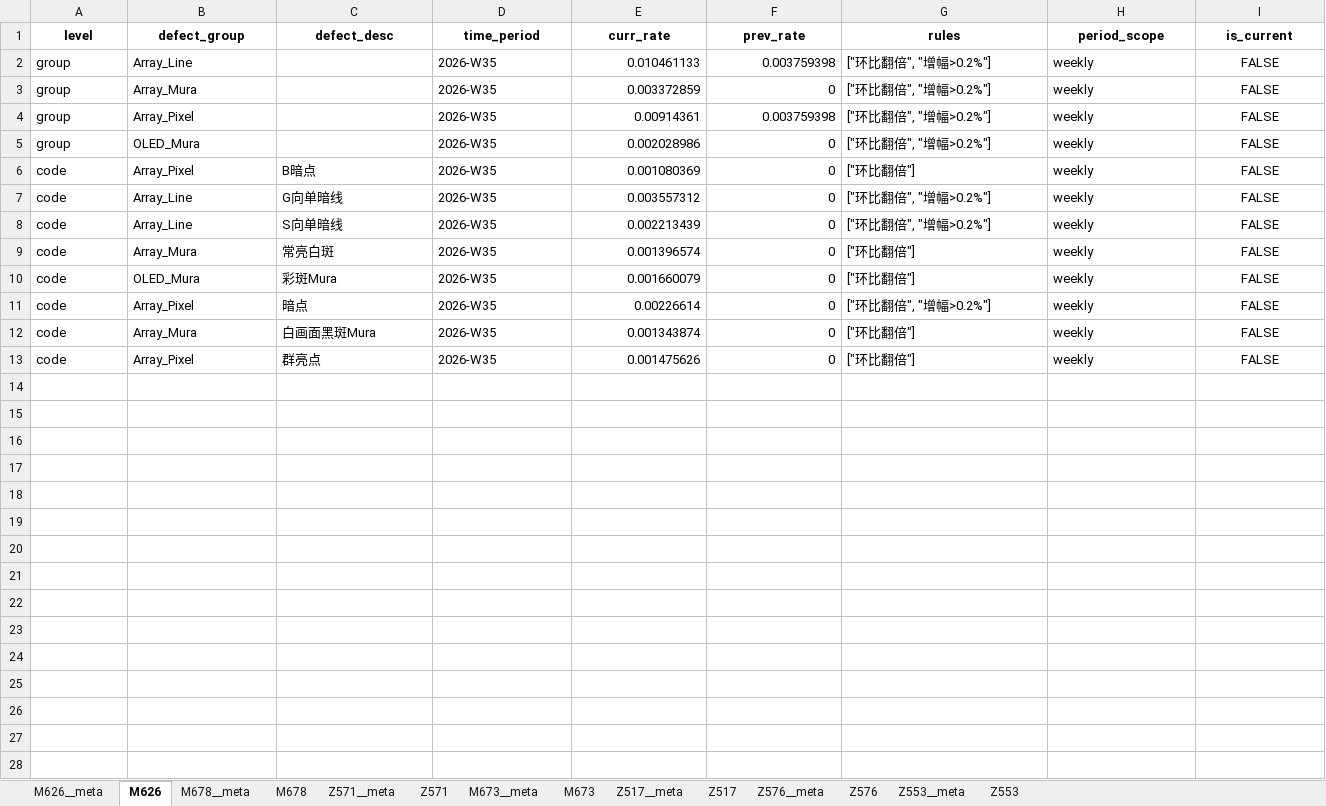
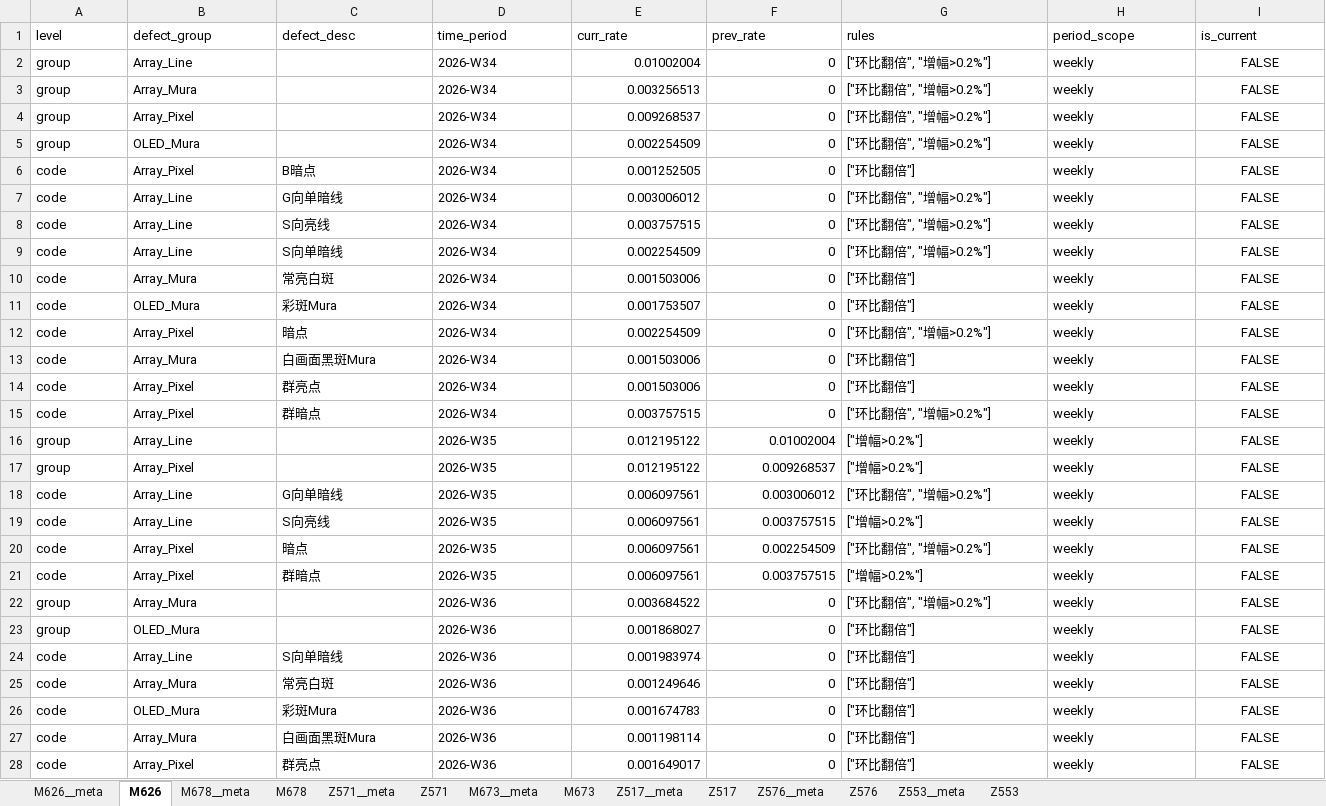
Before and after one commit to wzygio/vivo-project, an Excel workbook: resources/yield_domain/mwd_trend/yield_trend_alert_results.xlsx, sheet M626, drawn as a sheet; values as stored, in another font and other column widths than the file's, no borders; addresses are those after the commit; the diff names each change by its address in the sheet, - before the commit and + after, or states it on an @@ line.

```diff
--- a/resources/yield_domain/mwd_trend/yield_trend_alert_results.xlsx (sheet M626)
+++ b/resources/yield_domain/mwd_trend/yield_trend_alert_results.xlsx (sheet M626)
@@ A1:I1 bold: on → off, alignment: center → left @@
-D2:D7 (time_period): 2026-W35
+D2:D7 (time_period): 2026-W34
-E2 (curr_rate): 0.010461133
+E2 (curr_rate): 0.01002004
-F2 (prev_rate): 0.003759398
+F2 (prev_rate): 0
-E3 (curr_rate): 0.003372859
+E3 (curr_rate): 0.003256513
-E4 (curr_rate): 0.00914361
+E4 (curr_rate): 0.009268537
-F4 (prev_rate): 0.003759398
+F4 (prev_rate): 0
-E5 (curr_rate): 0.002028986
+E5 (curr_rate): 0.002254509
-E6 (curr_rate): 0.001080369
+E6 (curr_rate): 0.001252505
-E7 (curr_rate): 0.003557312
+E7 (curr_rate): 0.003006012
+row 8: code | Array_Line | S向亮线 | 2026-W34 | 0.003757515 | 0 | ["环比翻倍", "增幅>0.2%"] | weekly | FALSE
-D9:D14 (time_period): 2026-W35
+D9:D14 (time_period): 2026-W34
-E9 (curr_rate): 0.002213439
+E9 (curr_rate): 0.002254509
-E10 (curr_rate): 0.001396574
+E10 (curr_rate): 0.001503006
-E11 (curr_rate): 0.001660079
+E11 (curr_rate): 0.001753507
-E12 (curr_rate): 0.00226614
+E12 (curr_rate): 0.002254509
-E13 (curr_rate): 0.001343874
+E13 (curr_rate): 0.001503006
-E14 (curr_rate): 0.001475626
+E14 (curr_rate): 0.001503006
+row 15: code | Array_Pixel | 群暗点 | 2026-W34 | 0.003757515 | 0 | ["环比翻倍", "增幅>0.2%"] | weekly | FALSE
+row 16: group | Array_Line |  | 2026-W35 | 0.012195122 | 0.01002004 | ["增幅>0.2%"] | weekly | FALSE
+row 17: group | Array_Pixel |  | 2026-W35 | 0.012195122 | 0.009268537 | ["增幅>0.2%"] | weekly | FALSE
+row 18: code | Array_Line | G向单暗线 | 2026-W35 | 0.006097561 | 0.003006012 | ["环比翻倍", "增幅>0.2%"] | weekly | FALSE
+row 19: code | Array_Line | S向亮线 | 2026-W35 | 0.006097561 | 0.003757515 | ["增幅>0.2%"] | weekly | FALSE
+row 20: code | Array_Pixel | 暗点 | 2026-W35 | 0.006097561 | 0.002254509 | ["环比翻倍", "增幅>0.2%"] | weekly | FALSE
+row 21: code | Array_Pixel | 群暗点 | 2026-W35 | 0.006097561 | 0.003757515 | ["增幅>0.2%"] | weekly | FALSE
+row 22: group | Array_Mura |  | 2026-W36 | 0.003684522 | 0 | ["环比翻倍", "增幅>0.2%"] | weekly | FALSE
+row 23: group | OLED_Mura |  | 2026-W36 | 0.001868027 | 0 | ["环比翻倍"] | weekly | FALSE
+row 24: code | Array_Line | S向单暗线 | 2026-W36 | 0.001983974 | 0 | ["环比翻倍"] | weekly | FALSE
+row 25: code | Array_Mura | 常亮白斑 | 2026-W36 | 0.001249646 | 0 | ["环比翻倍"] | weekly | FALSE
+row 26: code | OLED_Mura | 彩斑Mura | 2026-W36 | 0.001674783 | 0 | ["环比翻倍"] | weekly | FALSE
+row 27: code | Array_Mura | 白画面黑斑Mura | 2026-W36 | 0.001198114 | 0 | ["环比翻倍"] | weekly | FALSE
+row 28: code | Array_Pixel | 群亮点 | 2026-W36 | 0.001649017 | 0 | ["环比翻倍"] | weekly | FALSE
```
Also changed, not shown: sheet Z517, sheet Z571, sheet M673, sheet Z576, sheet M626__meta, sheet Z553, 7 more sheets, resources/inline_domain/aoi_rs/aoi_rs_sheet_ooc_decoration.xlsx, resources/inline_domain/spc/spc_sheet_ooc_decoration.xlsx, 47 other files.
